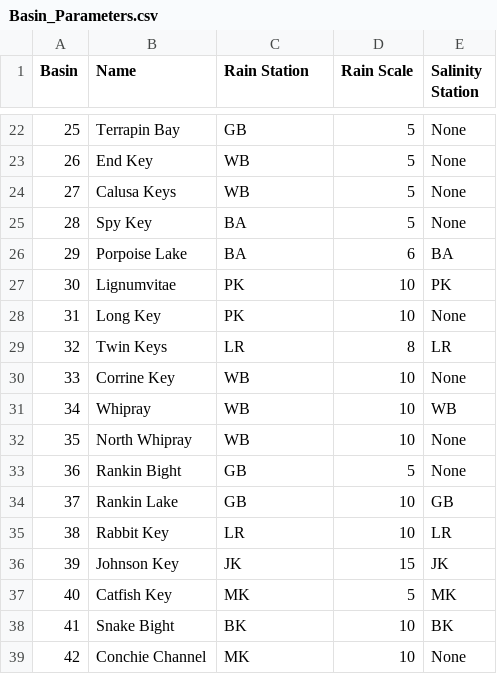
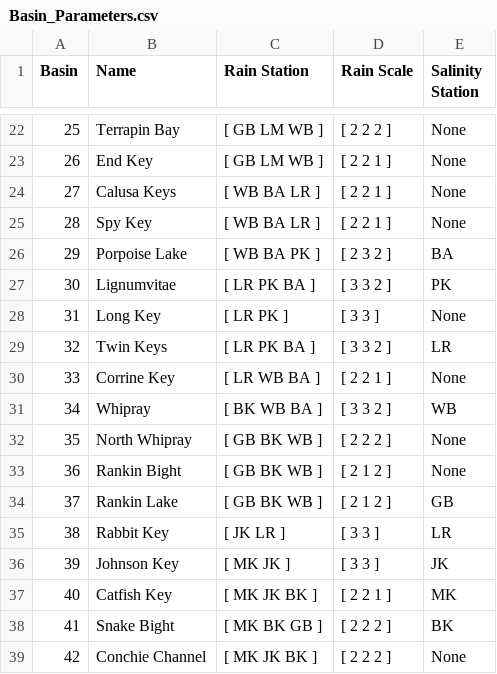
Before and after one commit to SoftwareLiteracyFoundation/BAM, a CSV file: data/init/Basin_Parameters.csv, drawn as a sheet; only a part is shown, gaps mark what is left out; the diff covers the shown part only.

```diff
--- a/data/init/Basin_Parameters.csv
+++ b/data/init/Basin_Parameters.csv
@@ -22,18 +22,18 @@ Basin, Name,         Rain Station,  Rain Scale, Salinity Station
-25,  Terrapin Bay,             GB,   5,         None
-26,  End Key,                  WB,   5,         None
-27,  Calusa Keys,              WB,   5,         None
-28,  Spy Key,                  BA,   5,         None
-29,  Porpoise Lake,            BA,   6,         BA
-30,  Lignumvitae,              PK,  10,         PK
-31,  Long Key,                 PK,  10,         None
-32,  Twin Keys,                LR,   8,         LR
-33,  Corrine Key,              WB,  10,         None
-34,  Whipray,                  WB,  10,         WB
-35,  North Whipray,            WB,  10,         None
-36,  Rankin Bight,             GB,   5,         None
-37,  Rankin Lake,              GB,  10,         GB
-38,  Rabbit Key,               LR,  10,         LR
-39,  Johnson Key,              JK,  15,         JK
-40,  Catfish Key,              MK,   5,         MK
-41,  Snake Bight,              BK,  10,         BK
-42,  Conchie Channel,          MK,  10,         None
+25,  Terrapin Bay,             [ GB LM WB ],    [ 2 2 2 ],  None
+26,  End Key,                  [ GB LM WB ],    [ 2 2 1 ],  None
+27,  Calusa Keys,              [ WB BA LR ],    [ 2 2 1 ],  None
+28,  Spy Key,                  [ WB BA LR ],    [ 2 2 1 ],  None
+29,  Porpoise Lake,            [ WB BA PK ],    [ 2 3 2 ],  BA
+30,  Lignumvitae,              [ LR PK BA ],    [ 3 3 2 ],  PK
+31,  Long Key,                 [ LR PK    ],    [ 3 3   ],  None
+32,  Twin Keys,                [ LR PK BA ],    [ 3 3 2 ],  LR
+33,  Corrine Key,              [ LR WB BA ],    [ 2 2 1 ],  None
+34,  Whipray,                  [ BK WB BA ],    [ 3 3 2 ],  WB
+35,  North Whipray,            [ GB BK WB ],    [ 2 2 2 ],  None
+36,  Rankin Bight,             [ GB BK WB ],    [ 2 1 2 ],  None
+37,  Rankin Lake,              [ GB BK WB ],    [ 2 1 2 ],  GB
+38,  Rabbit Key,               [ JK LR    ],    [ 3 3   ],  LR
+39,  Johnson Key,              [ MK JK    ],    [ 3 3   ],  JK
+40,  Catfish Key,              [ MK JK BK ],    [ 2 2 1 ],  MK
+41,  Snake Bight,              [ MK BK GB ],    [ 2 2 2 ],  BK
+42,  Conchie Channel,          [ MK JK BK ],    [ 2 2 2 ],  None
```
Also changed, not shown: 72 edited cells elsewhere in this file, data/Runoff/EDEN_Stage_OffsetMSL.csv, 17 other files.
